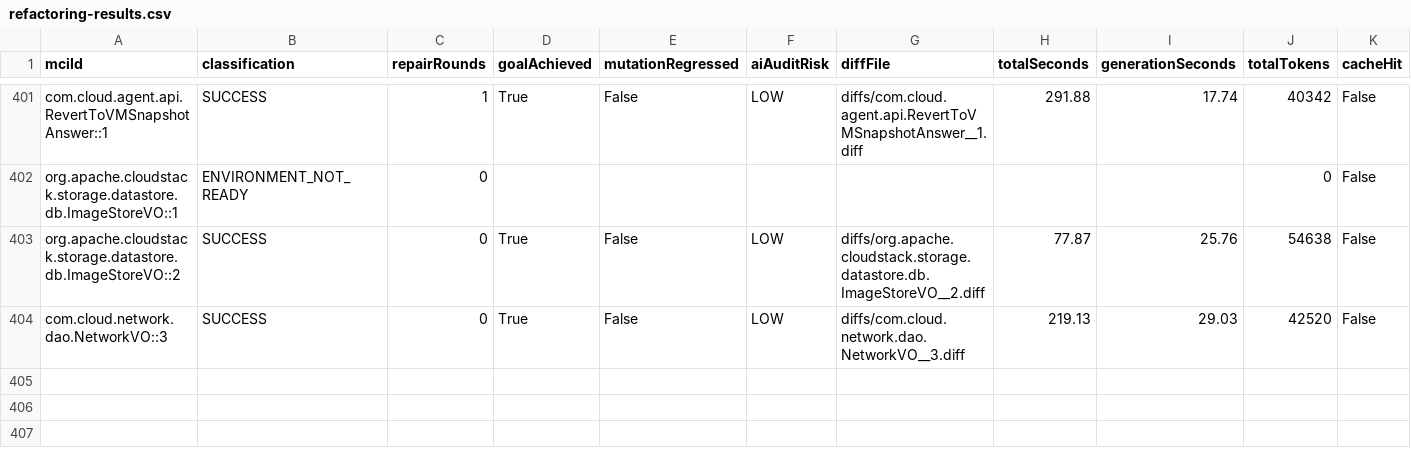
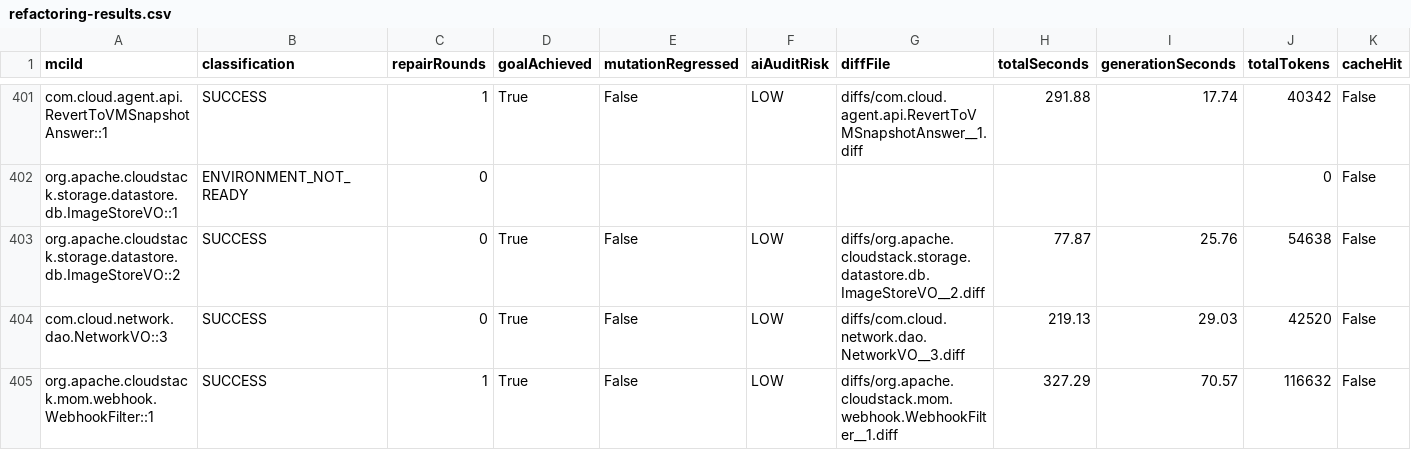
Before and after one commit to gzhao9/CloneDeMocker-v2, a CSV file: data/cloudstack/refactoring/CloneDeMocker+Terra-5.6/refactoring-results.csv, drawn as a sheet; only a part is shown, gaps mark what is left out.

```diff
--- a/data/cloudstack/refactoring/CloneDeMocker+Terra-5.6/refactoring-results.csv
+++ b/data/cloudstack/refactoring/CloneDeMocker+Terra-5.6/refactoring-results.csv
@@ -404 +404,2 @@ org.apache.cloudstack.storage.datastore.db.ImageStoreVO::2,SUCCESS,0,True,False,
 com.cloud.network.dao.NetworkVO::3,SUCCESS,0,True,False,LOW,diffs/com.cloud.network.dao.NetworkVO__3.diff,219.13,29.03,42520,False
+org.apache.cloudstack.mom.webhook.WebhookFilter::1,SUCCESS,1,True,False,LOW,diffs/org.apache.cloudstack.mom.webhook.WebhookFilter__1.diff,327.29,70.57,116632,False
```
Also changed, not shown: 1 other file.
